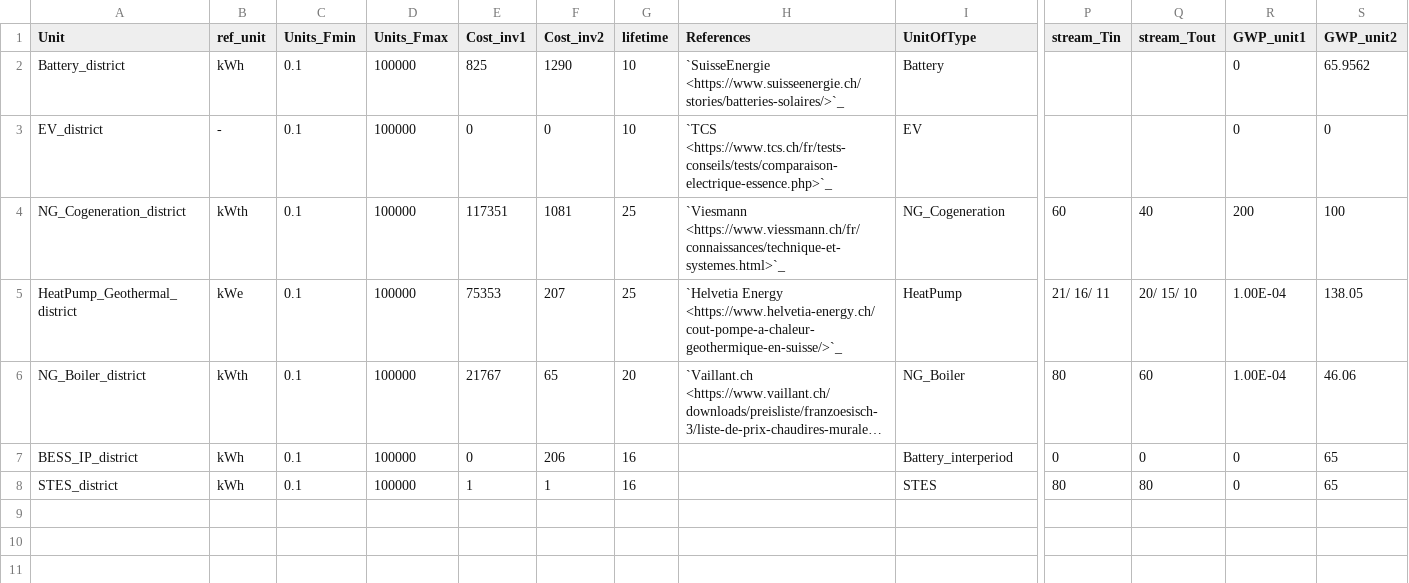
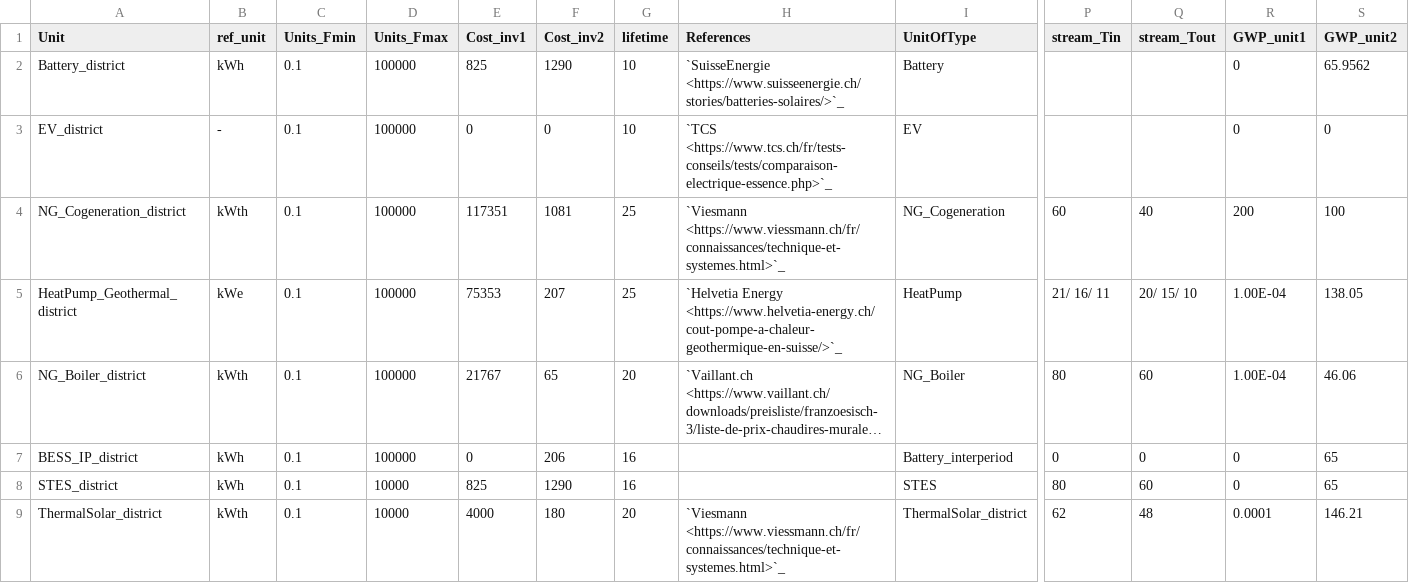
Before and after one commit to sai-ravi-epfl/REHO, a CSV file: reho/data/infrastructure/district_units.csv, drawn as a sheet; only a part is shown, gaps mark what is left out; long unchanged cells end in …; rows hold the shown columns only; the diff names each change by its address in the sheet, - before the commit and + after, or states it on an @@ line.

Commit message:
solarthermal_district.mod and some useful plot

```diff
--- a/reho/data/infrastructure/district_units.csv
+++ b/reho/data/infrastructure/district_units.csv
-D8 (Units_Fmax): 100000
+D8 (Units_Fmax): 10000
-E8 (Cost_inv1): 1
+E8 (Cost_inv1): 825
-F8 (Cost_inv2): 1
+F8 (Cost_inv2): 1290
-Q8 (stream_Tout): 80
+Q8 (stream_Tout): 60
+row 9: ThermalSolar_district | kWth | 0.1 | 10000 | 4000 | 180 | 20 | `Viesmann <https://www.viessmann.ch/fr/connaissances/technique-et-systemes.html>`_ | ThermalSolar_district | 62 | 48 | 0.0001 | 146.21
```
Also changed, not shown: 14 other files.
